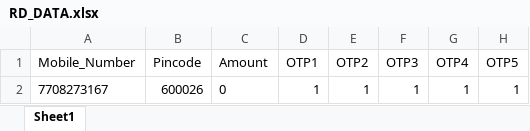
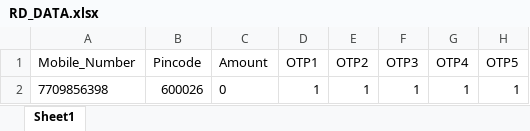
Before and after one commit to Dillibaisekar/python-automation, an Excel workbook: PycharmProject/pythonProject1/InputFiles/RD_DATA.xlsx, sheet Sheet1, drawn as a sheet; only a part is shown; values as stored, in another font and other column widths than the file's, no borders; the diff names each change by its address in the sheet, - before the commit and + after, or states it on an @@ line.

```diff
--- a/PycharmProject/pythonProject1/InputFiles/RD_DATA.xlsx (sheet Sheet1)
+++ b/PycharmProject/pythonProject1/InputFiles/RD_DATA.xlsx (sheet Sheet1)
-A2 (Mobile_Number): 7708273167
+A2 (Mobile_Number): 7709856398
```
Also changed, not shown: PycharmProject/pythonProject1/InputFiles/articles.xlsx, PycharmProject/pythonProject1/InputFiles/articles_url.xlsx, 6 other files.
